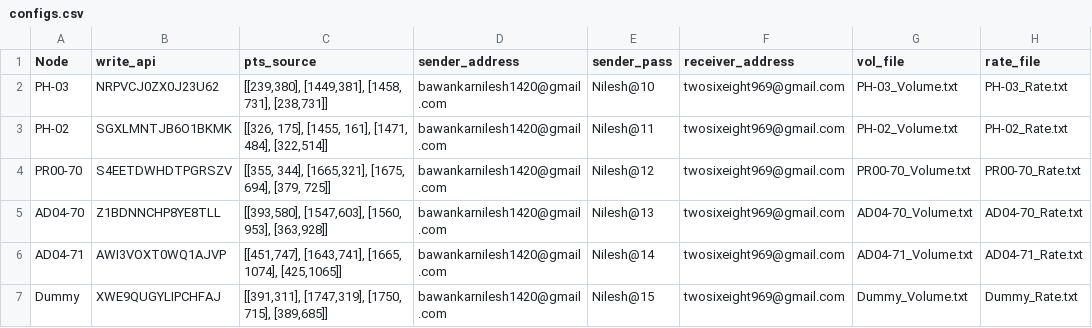
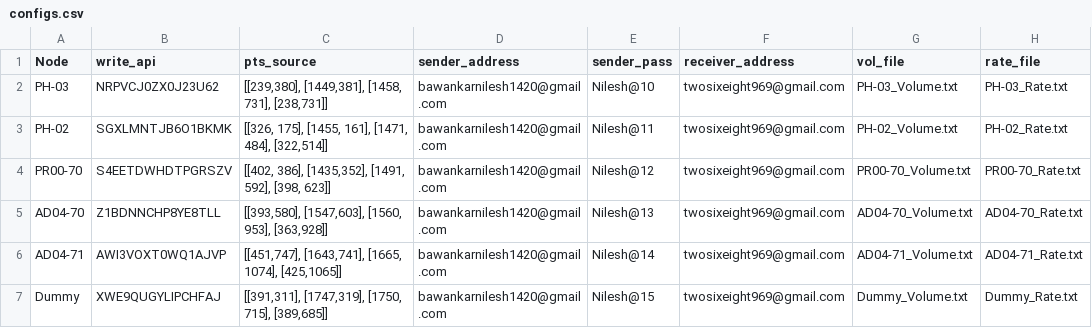
Before and after one commit to spcrcwater/water_test, a CSV file: configs.csv, drawn as a sheet; only a part is shown; the diff names each change by its address in the sheet, - before the commit and + after, or states it on an @@ line.

Commit message:
update coord of PR00

```diff
--- a/configs.csv
+++ b/configs.csv
-C4 (pts_source): [[355, 344], [1665,321], [1675, 694], [379, 725]]
+C4 (pts_source): [[402, 386], [1435,352], [1491, 592], [398, 623]]
```
